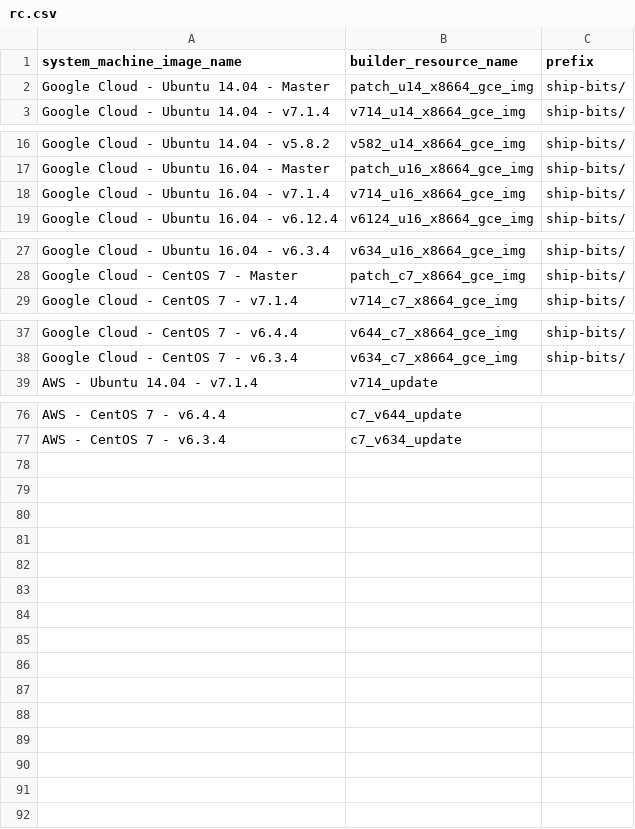
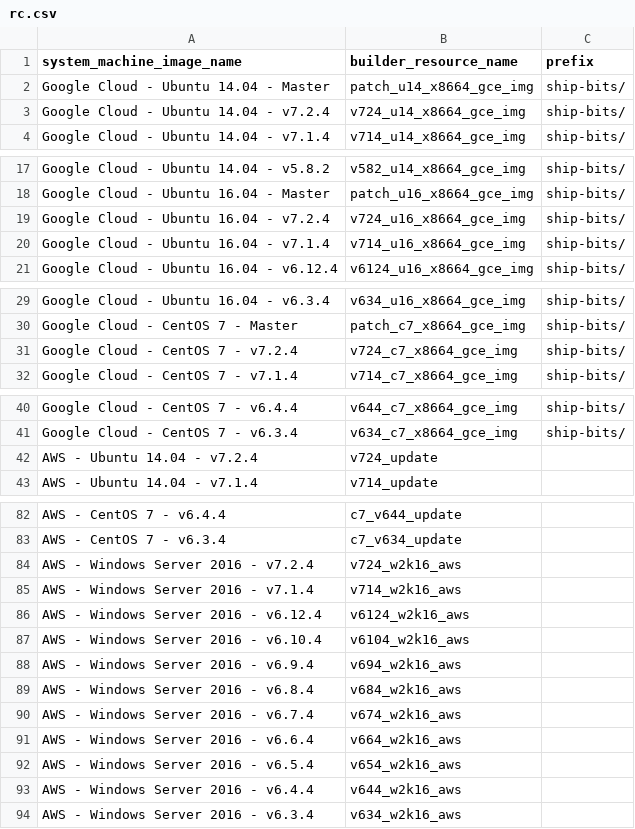
Before and after one commit to Shippable/buildami, a CSV file: updateImages/rc.csv, drawn as a sheet; only a part is shown, gaps mark what is left out; the diff covers the shown part only.

```diff
--- a/updateImages/rc.csv
+++ b/updateImages/rc.csv
@@ -2,2 +2,3 @@ system_machine_image_name,builder_resource_name,prefix
 Google Cloud - Ubuntu 14.04 - Master,patch_u14_x8664_gce_img,ship-bits/
+Google Cloud - Ubuntu 14.04 - v7.2.4,v724_u14_x8664_gce_img,ship-bits/
 Google Cloud - Ubuntu 14.04 - v7.1.4,v714_u14_x8664_gce_img,ship-bits/
@@ -17,2 +18,3 @@ Google Cloud - Ubuntu 14.04 - v5.8.2,v582_u14_x8664_gce_img,ship-bits/
 Google Cloud - Ubuntu 16.04 - Master,patch_u16_x8664_gce_img,ship-bits/
+Google Cloud - Ubuntu 16.04 - v7.2.4,v724_u16_x8664_gce_img,ship-bits/
 Google Cloud - Ubuntu 16.04 - v7.1.4,v714_u16_x8664_gce_img,ship-bits/
@@ -28,2 +30,3 @@ Google Cloud - Ubuntu 16.04 - v6.3.4,v634_u16_x8664_gce_img,ship-bits/
 Google Cloud - CentOS 7 - Master,patch_c7_x8664_gce_img,ship-bits/
+Google Cloud - CentOS 7 - v7.2.4,v724_c7_x8664_gce_img,ship-bits/
 Google Cloud - CentOS 7 - v7.1.4,v714_c7_x8664_gce_img,ship-bits/
@@ -38,2 +41,3 @@ Google Cloud - CentOS 7 - v6.4.4,v644_c7_x8664_gce_img,ship-bits/
 Google Cloud - CentOS 7 - v6.3.4,v634_c7_x8664_gce_img,ship-bits/
+AWS - Ubuntu 14.04 - v7.2.4,v724_update,
 AWS - Ubuntu 14.04 - v7.1.4,v714_update,
@@ -77 +83,12 @@ AWS - CentOS 7 - v6.4.4,c7_v644_update,
 AWS - CentOS 7 - v6.3.4,c7_v634_update,
+AWS - Windows Server 2016 - v7.2.4,v724_w2k16_aws,
+AWS - Windows Server 2016 - v7.1.4,v714_w2k16_aws,
+AWS - Windows Server 2016 - v6.12.4,v6124_w2k16_aws,
+AWS - Windows Server 2016 - v6.10.4,v6104_w2k16_aws,
+AWS - Windows Server 2016 - v6.9.4,v694_w2k16_aws,
+AWS - Windows Server 2016 - v6.8.4,v684_w2k16_aws,
+AWS - Windows Server 2016 - v6.7.4,v674_w2k16_aws,
+AWS - Windows Server 2016 - v6.6.4,v664_w2k16_aws,
+AWS - Windows Server 2016 - v6.5.4,v654_w2k16_aws,
+AWS - Windows Server 2016 - v6.4.4,v644_w2k16_aws,
+AWS - Windows Server 2016 - v6.3.4,v634_w2k16_aws,
```
Also changed, not shown: 2 added rows elsewhere in this file, updateImages/production.csv, 4 other files.
